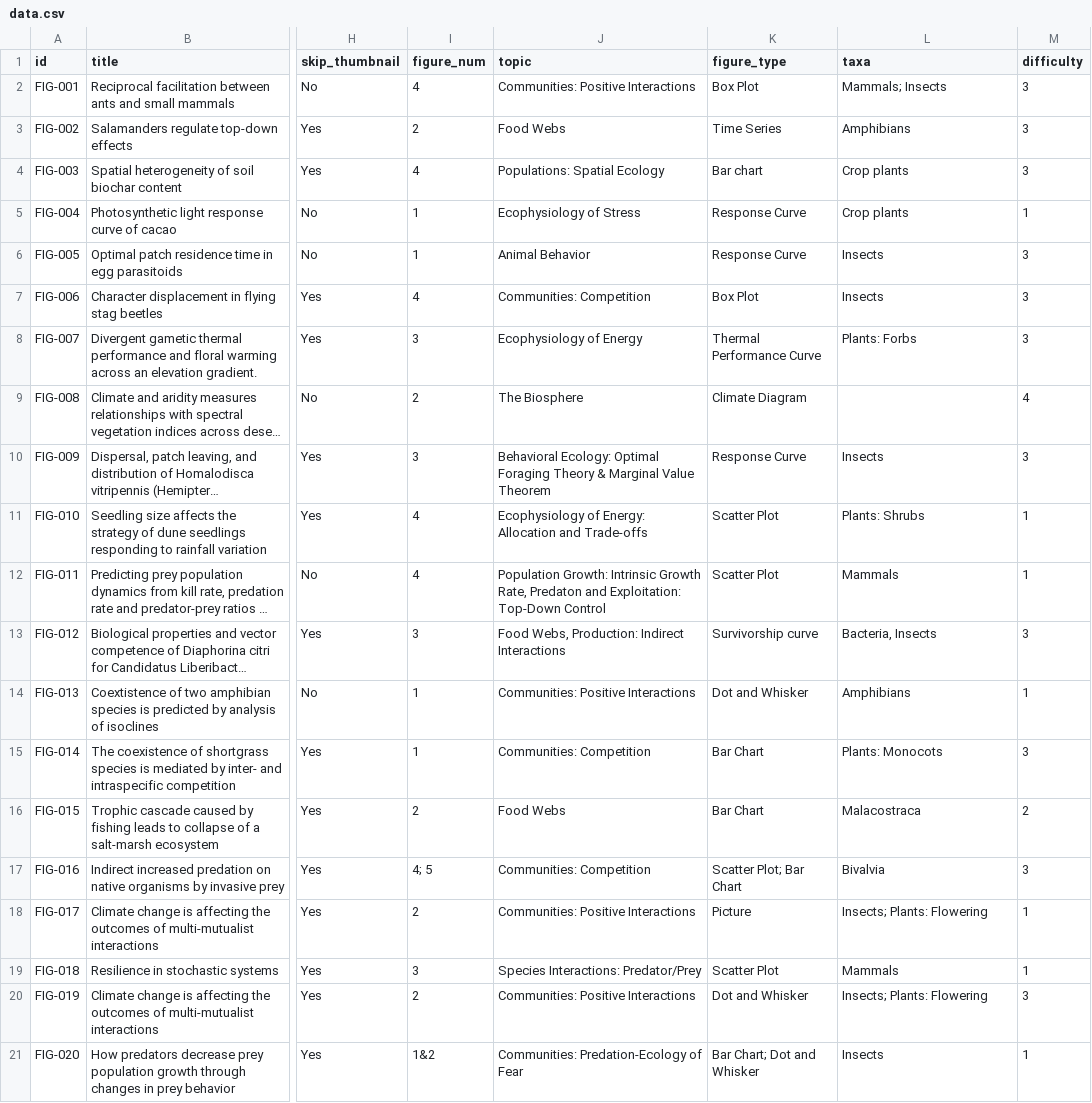
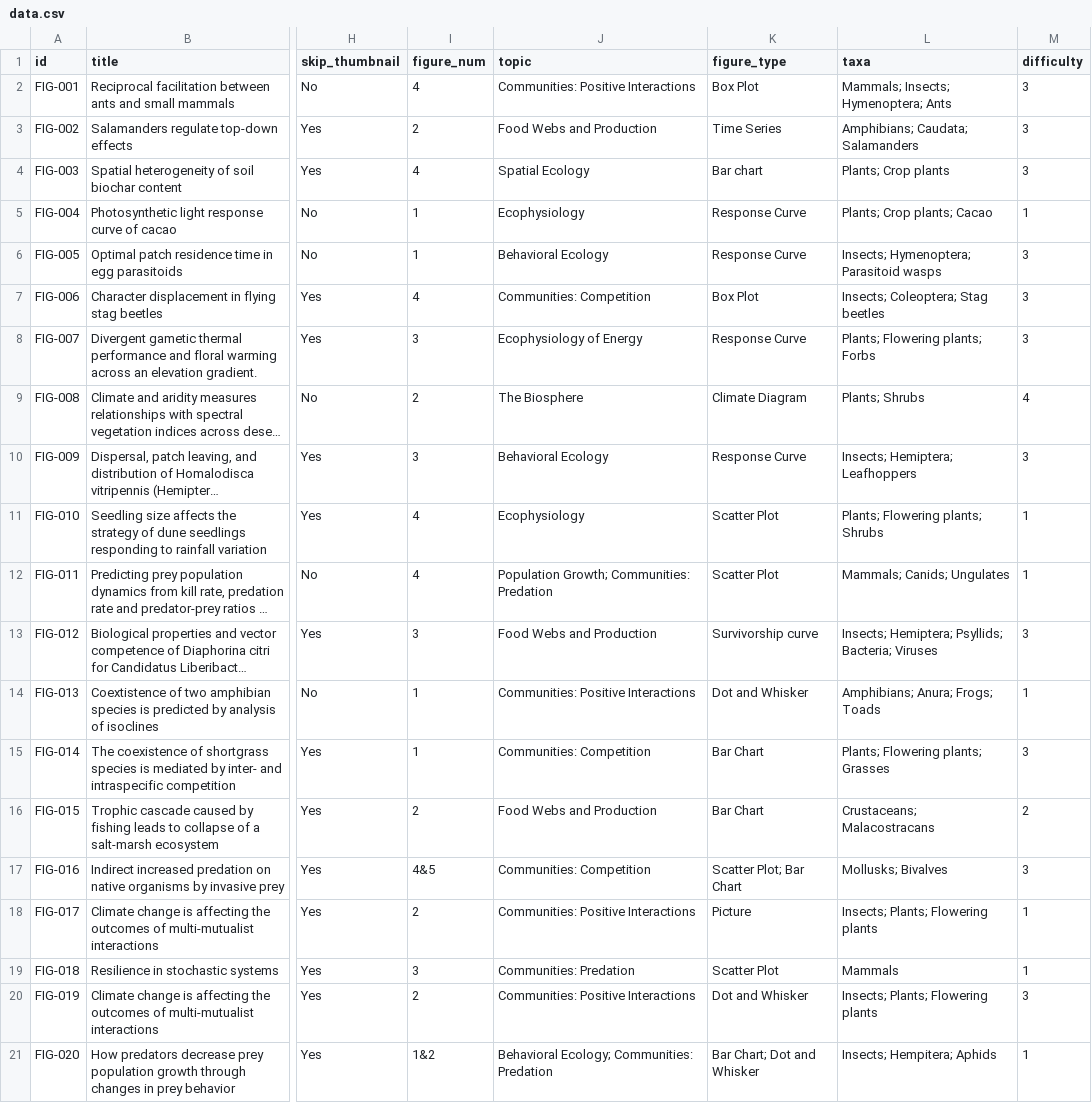
Before and after one commit to EcoFigures/ecofigures.github.io, a CSV file: data.csv, drawn as a sheet; only a part is shown, gaps mark what is left out; long unchanged cells end in …; the diff covers the shown part only; the diff names each change by its address in the sheet, - before the commit and + after, or states it on an @@ line.

Commit message:
Organizing entries and team page update

```diff
--- a/data.csv
+++ b/data.csv
-L2 (taxa): Mammals; Insects
+L2 (taxa): Mammals; Insects; Hymenoptera; Ants
-J3 (topic): Food Webs
+J3 (topic): Food Webs and Production
-L3 (taxa): Amphibians
+L3 (taxa): Amphibians; Caudata; Salamanders
-J4 (topic): Populations: Spatial Ecology
+J4 (topic): Spatial Ecology
-L4 (taxa): Crop plants
+L4 (taxa): Plants; Crop plants
-J5 (topic): Ecophysiology of Stress
+J5 (topic): Ecophysiology
-L5 (taxa): Crop plants
+L5 (taxa): Plants; Crop plants; Cacao
-J6 (topic): Animal Behavior
+J6 (topic): Behavioral Ecology
-L6 (taxa): Insects
+L6 (taxa): Insects; Hymenoptera; Parasitoid wasps
-L7 (taxa): Insects
+L7 (taxa): Insects; Coleoptera; Stag beetles
-K8 (figure_type): Thermal Performance Curve
+K8 (figure_type): Response Curve
-L8 (taxa): Plants: Forbs
+L8 (taxa): Plants; Flowering plants; Forbs
-L9 (taxa): (empty)
+L9 (taxa): Plants; Shrubs
-J10 (topic): Behavioral Ecology: Optimal Foraging Theory & Marginal Value Theorem
+J10 (topic): Behavioral Ecology
-L10 (taxa): Insects
+L10 (taxa): Insects; Hemiptera; Leafhoppers
-J11 (topic): Ecophysiology of Energy: Allocation and Trade-offs
+J11 (topic): Ecophysiology
-L11 (taxa): Plants: Shrubs
+L11 (taxa): Plants; Flowering plants; Shrubs
-J12 (topic): Population Growth: Intrinsic Growth Rate, Predaton and Exploitation: Top-Down Control
+J12 (topic): Population Growth; Communities: Predation
-L12 (taxa): Mammals
+L12 (taxa): Mammals; Canids; Ungulates
-J13 (topic): Food Webs, Production: Indirect Interactions
+J13 (topic): Food Webs and Production
-L13 (taxa): Bacteria, Insects
+L13 (taxa): Insects; Hemiptera; Psyllids; Bacteria; Viruses
-L14 (taxa): Amphibians
+L14 (taxa): Amphibians; Anura; Frogs; Toads
-L15 (taxa): Plants: Monocots
+L15 (taxa): Plants; Flowering plants; Grasses
-J16 (topic): Food Webs
+J16 (topic): Food Webs and Production
-L16 (taxa): Malacostraca
+L16 (taxa): Crustaceans; Malacostracans
-I17 (figure_num): 4; 5
+I17 (figure_num): 4&5
-L17 (taxa): Bivalvia
+L17 (taxa): Mollusks; Bivalves
-L18 (taxa): Insects; Plants: Flowering
+L18 (taxa): Insects; Plants; Flowering plants
-J19 (topic): Species Interactions: Predator/Prey
+J19 (topic): Communities: Predation
-L20 (taxa): Insects; Plants: Flowering
+L20 (taxa): Insects; Plants; Flowering plants
-J21 (topic): Communities: Predation-Ecology of Fear
+J21 (topic): Behavioral Ecology; Communities: Predation
-L21 (taxa): Insects
+L21 (taxa): Insects; Hempitera; Aphids
```
Also changed, not shown: 68 edited cells elsewhere in this file, 2 other files.
